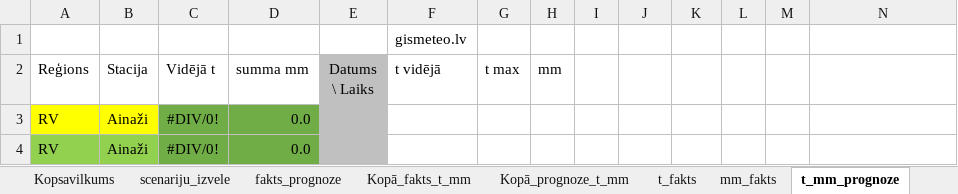
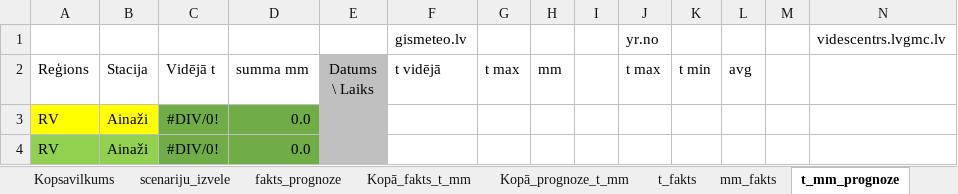
Before and after one commit to MetAnita/weather_script, an Excel workbook: sample_excel.xlsx, sheet t_mm_prognoze, drawn as a sheet; only a part is shown; values as stored, in another font and other column widths than the file's, no borders; removed rows and columns are numbered as before the commit, all else as after; the diff names each change by its address in the sheet, - before the commit and + after, or states it on an @@ line.

Commit message:
Research getting data from yr.no

```diff
--- a/sample_excel.xlsx (sheet t_mm_prognoze)
+++ b/sample_excel.xlsx (sheet t_mm_prognoze)
-row 1:  |  |  |  |  | gismeteo.lv
+row 1:  |  |  |  |  | gismeteo.lv |  |  |  | yr.no |  |  |  | videscentrs.lvgmc.lv
-J2: (empty)
+J2: t max
-K2: (empty)
+K2: t min
-L2: (empty)
+L2: avg
```
Also changed, not shown: 2 other files.
